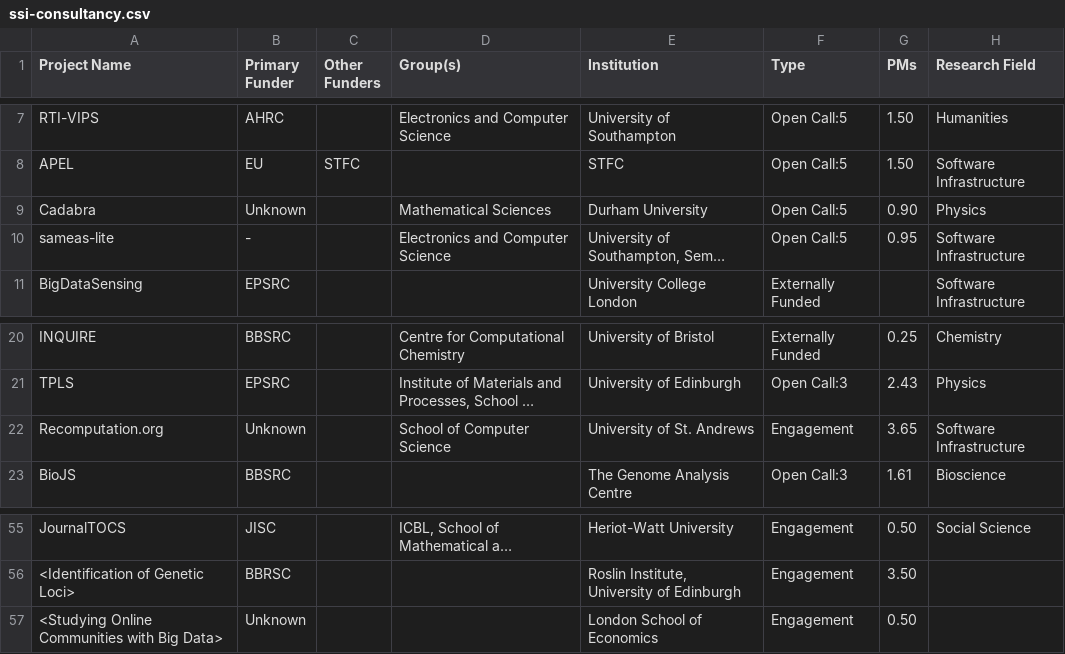
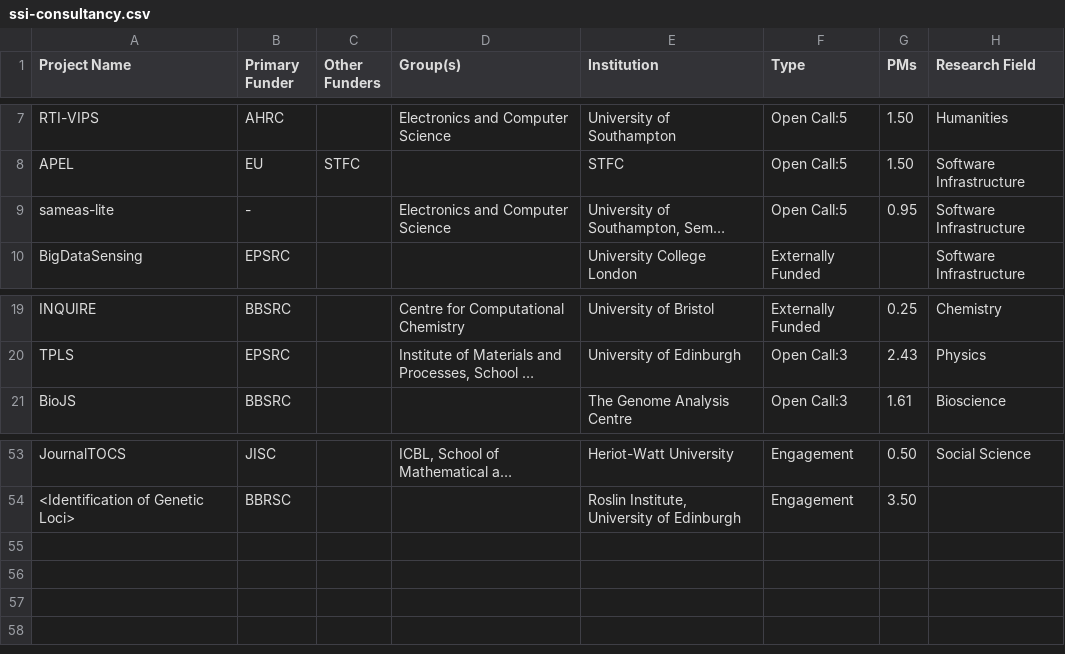
Before and after one commit to softwaresaved/visualisation, a CSV file: prototypes/codes-force-bubbles/data/ssi-consultancy.csv, drawn as a sheet; only a part is shown, gaps mark what is left out; long unchanged cells end in …; the diff names each change by its address in the sheet, - before the commit and + after, or states it on an @@ line.

Commit message:
Updated consultancy data

```diff
--- a/prototypes/codes-force-bubbles/data/ssi-consultancy.csv
+++ b/prototypes/codes-force-bubbles/data/ssi-consultancy.csv
-row 9: Cadabra | Unknown |  | Mathematical Sciences | Durham University | Open Call:5 | 0.90 | Physics
-row 22: Recomputation.org | Unknown |  | School of Computer Science | University of St. Andrews | Engagement | 3.65 | Software Infrastructure
-row 57: <Studying Online Communities with Big Data> | Unknown |  |  | London School of Economics | Engagement | 0.50
```
